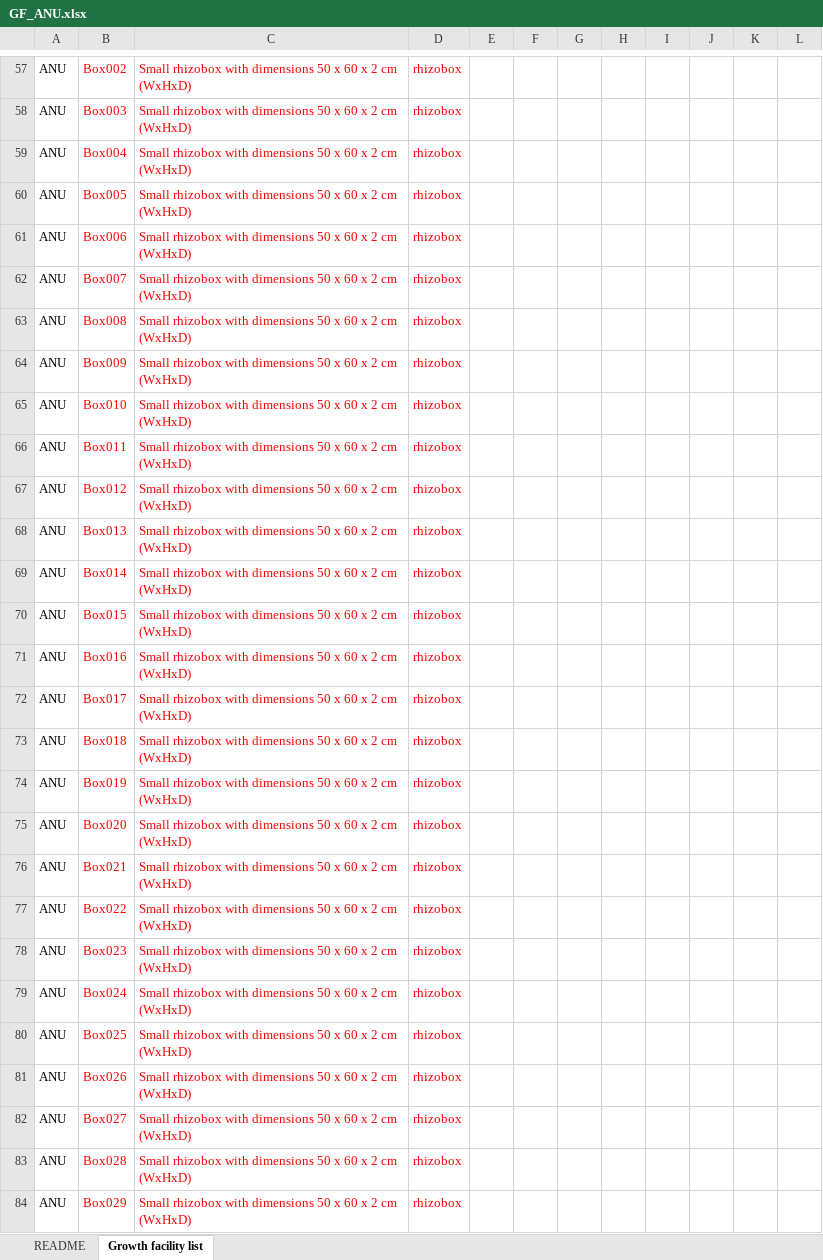
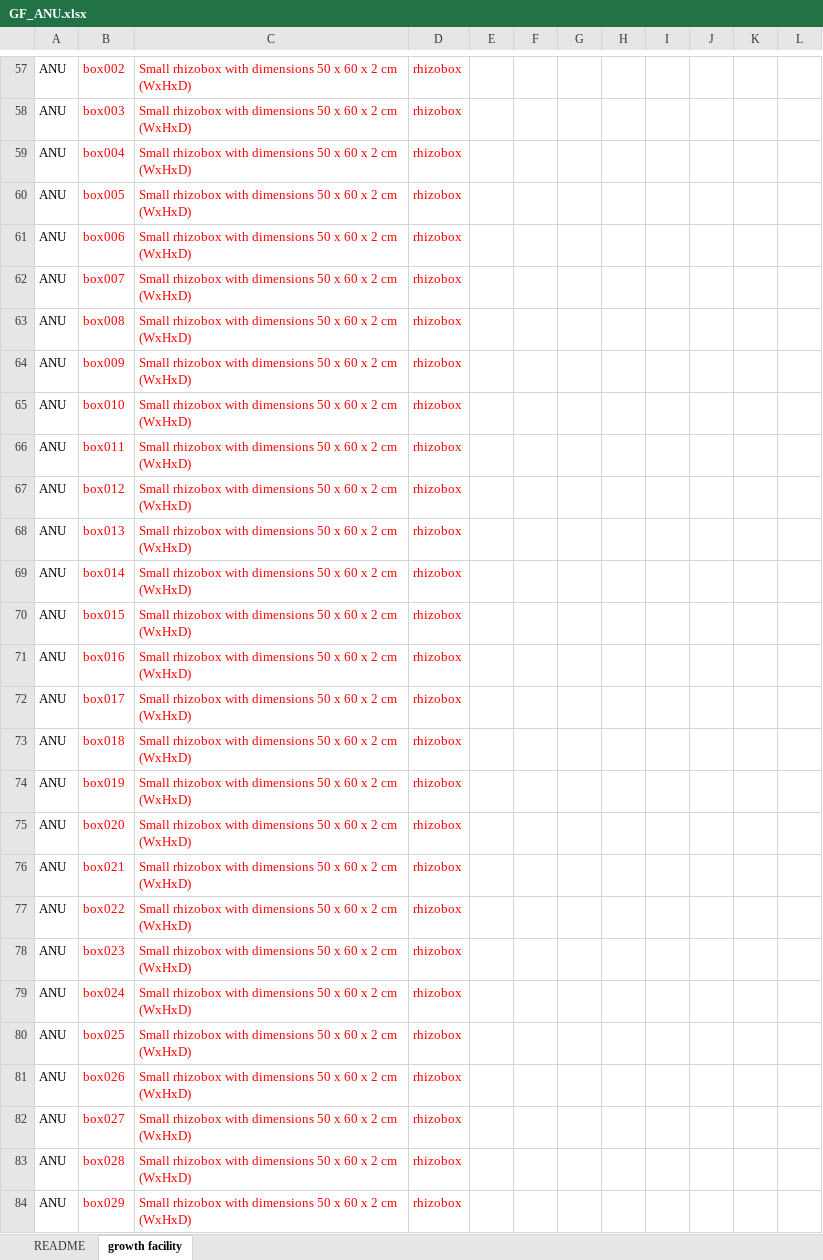
Before and after one commit to aus-plant-phenomics-network/appn-schema, an Excel workbook: source/ANU/GF_ANU.xlsx, sheet growth facility, drawn as a sheet; only a part is shown, gaps mark what is left out; values as stored, in another font and other column widths than the file's, no borders; the diff covers the shown part only; the diff names each change by its address in the sheet, - before the commit and + after, or states it on an @@ line.

```diff
--- a/source/ANU/GF_ANU.xlsx (sheet growth facility)
+++ b/source/ANU/GF_ANU.xlsx (sheet growth facility)
-sheet tab: Growth facility list
+sheet tab: growth facility
-B57: Box002
+B57: box002
-B58: Box003
+B58: box003
-B59: Box004
+B59: box004
-B60: Box005
+B60: box005
-B61: Box006
+B61: box006
-B62: Box007
+B62: box007
-B63: Box008
+B63: box008
-B64: Box009
+B64: box009
-B65: Box010
+B65: box010
-B66: Box011
+B66: box011
-B67: Box012
+B67: box012
-B68: Box013
+B68: box013
-B69: Box014
+B69: box014
-B70: Box015
+B70: box015
-B71: Box016
+B71: box016
-B72: Box017
+B72: box017
-B73: Box018
+B73: box018
-B74: Box019
+B74: box019
-B75: Box020
+B75: box020
-B76: Box021
+B76: box021
-B77: Box022
+B77: box022
-B78: Box023
+B78: box023
-B79: Box024
+B79: box024
-B80: Box025
+B80: box025
-B81: Box026
+B81: box026
-B82: Box027
+B82: box027
-B83: Box028
+B83: box028
-B84: Box029
+B84: box029
```
Also changed, not shown: 241 edited cells and cell formats elsewhere in this sheet, source/CSU/GF_CSU.xlsx, source/DPIRD/GF_DPIRD.xlsx, 38 other files.
